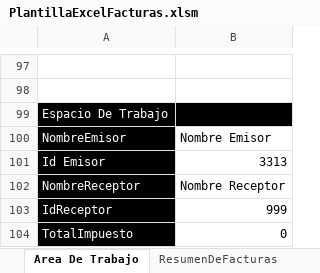
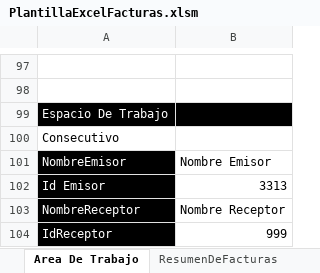
Before and after one commit to Crucio-Idma/Bot-Factura-Electronica-A-Excel, an Excel workbook: Plantillas/PlantillaExcelFacturas.xlsm, sheet Area De Trabajo, drawn as a sheet; only a part is shown, gaps mark what is left out; the shorter side is filled out with more unchanged rows; values as stored, in another font and other column widths than the file's, no borders; the diff names each change by its address in the sheet, - before the commit and + after, or states it on an @@ line.

Commit message:
Nuevo dato
Se añade numero consecutivo a la hoja de datos

```diff
--- a/Plantillas/PlantillaExcelFacturas.xlsm (sheet Area De Trabajo)
+++ b/Plantillas/PlantillaExcelFacturas.xlsm (sheet Area De Trabajo)
+row 100: Consecutivo
```
Also changed, not shown: sheet ResumenDeFacturas, 3 other files.
